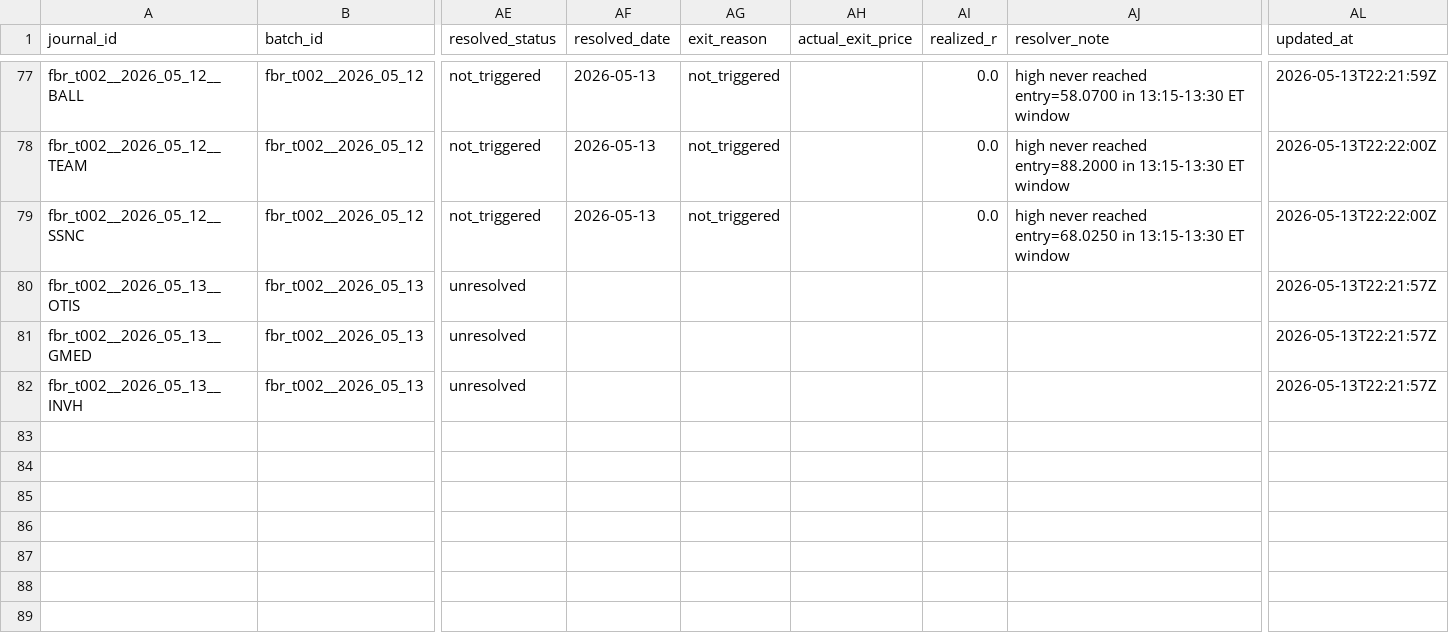
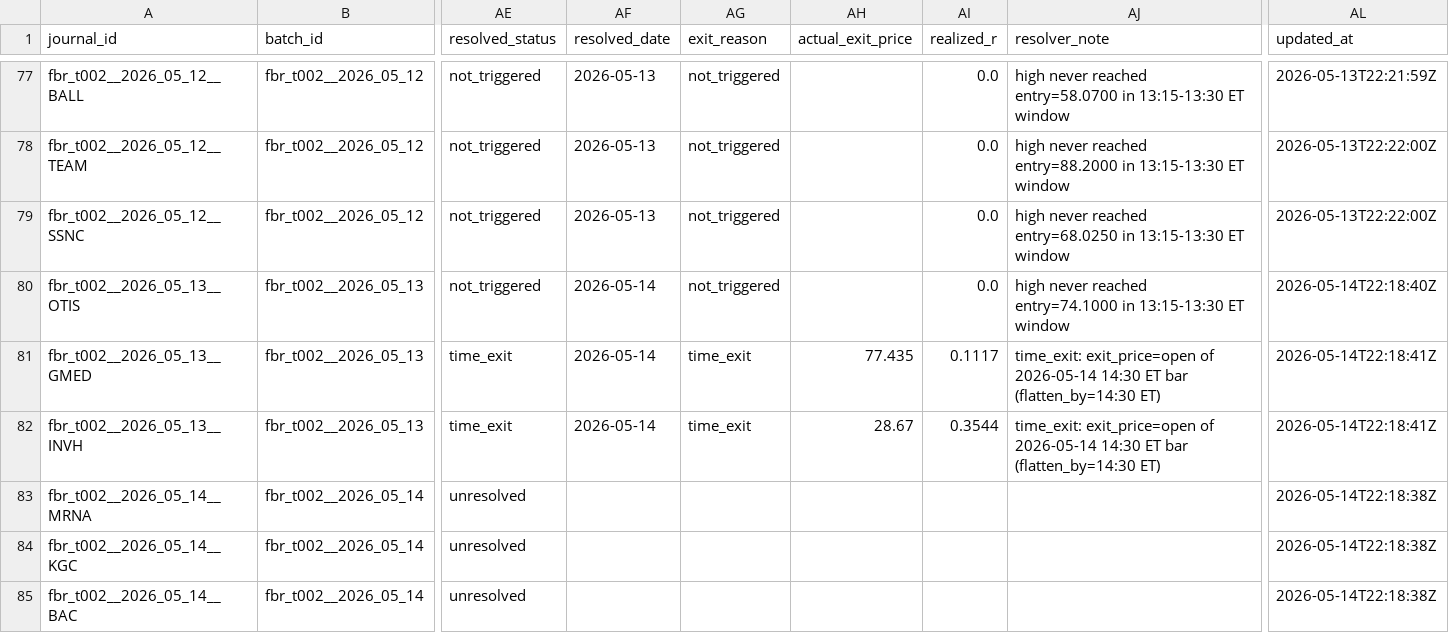
Before and after one commit to algoAIassistant/intraday_trading, a CSV file: 2_0_agent_engineering/engineering_trade_journal/canonical_trade_journal_v1.csv, drawn as a sheet; only a part is shown, gaps mark what is left out; rows hold the shown columns only; the diff names each change by its address in the sheet, - before the commit and + after, or states it on an @@ line.

```diff
--- a/2_0_agent_engineering/engineering_trade_journal/canonical_trade_journal_v1.csv
+++ b/2_0_agent_engineering/engineering_trade_journal/canonical_trade_journal_v1.csv
-AE80 (resolved_status): unresolved
+AE80 (resolved_status): not_triggered
-AF80:AF82 (resolved_date): (empty)
+AF80:AF82 (resolved_date): 2026-05-14
-AG80 (exit_reason): (empty)
+AG80 (exit_reason): not_triggered
-AI80 (realized_r): (empty)
+AI80 (realized_r): 0.0
-AJ80 (resolver_note): (empty)
+AJ80 (resolver_note): high never reached entry=74.1000 in 13:15-13:30 ET window
-AL80 (updated_at): 2026-05-13T22:21:57Z
+AL80 (updated_at): 2026-05-14T22:18:40Z
-AE81:AE82 (resolved_status): unresolved
+AE81:AE82 (resolved_status): time_exit
-AG81:AG82 (exit_reason): (empty)
+AG81:AG82 (exit_reason): time_exit
-AH81 (actual_exit_price): (empty)
+AH81 (actual_exit_price): 77.435
-AI81 (realized_r): (empty)
+AI81 (realized_r): 0.1117
-AJ81:AJ82 (resolver_note): (empty)
+AJ81:AJ82 (resolver_note): time_exit: exit_price=open of 2026-05-14 14:30 ET bar (flatten_by=14:30 ET)
-AL81:AL82 (updated_at): 2026-05-13T22:21:57Z
+AL81:AL82 (updated_at): 2026-05-14T22:18:41Z
-AH82 (actual_exit_price): (empty)
+AH82 (actual_exit_price): 28.67
-AI82 (realized_r): (empty)
+AI82 (realized_r): 0.3544
+row 83: fbr_t002__2026_05_14__MRNA | fbr_t002__2026_05_14 | unresolved |  |  |  |  |  | 2026-05-14T22:18:38Z
+row 84: fbr_t002__2026_05_14__KGC | fbr_t002__2026_05_14 | unresolved |  |  |  |  |  | 2026-05-14T22:18:38Z
+row 85: fbr_t002__2026_05_14__BAC | fbr_t002__2026_05_14 | unresolved |  |  |  |  |  | 2026-05-14T22:18:38Z
```
